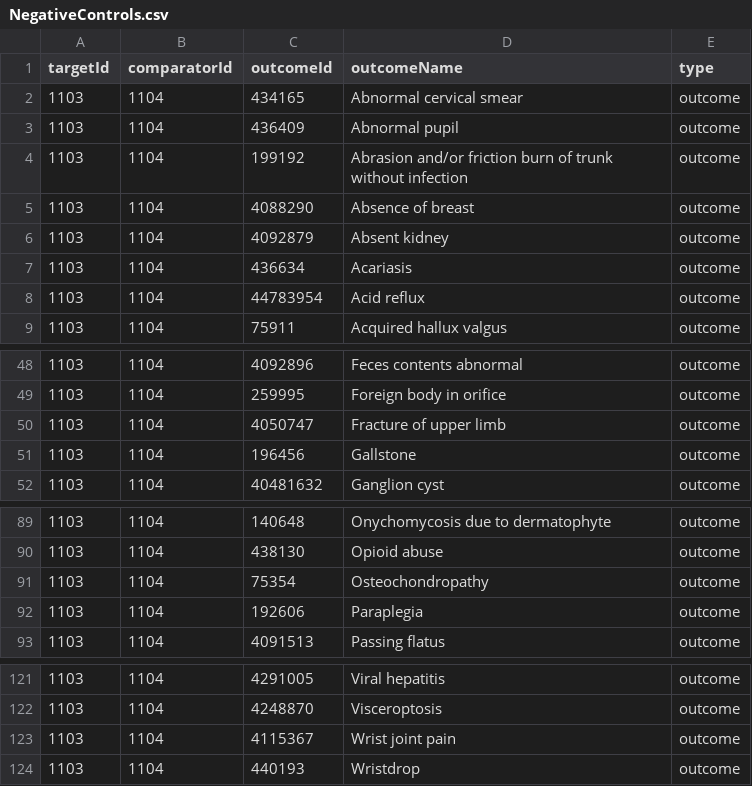
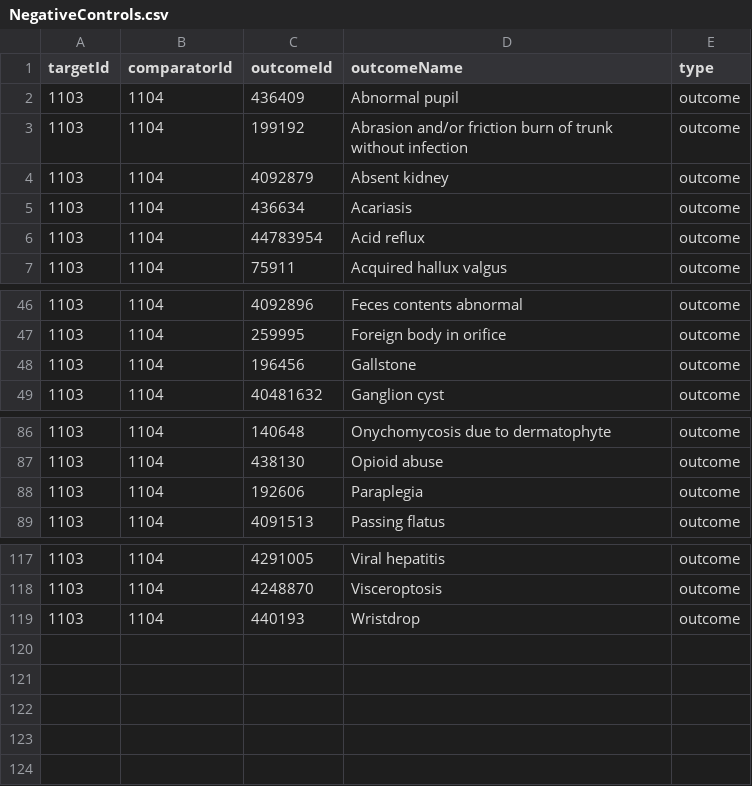
Before and after one commit to suchard-group/Covid19AlphaBlocker, a CSV file: Covid19IncidenceAlphaBlockers/inst/settings/NegativeControls.csv, drawn as a sheet; only a part is shown, gaps mark what is left out; the diff names each change by its address in the sheet, - before the commit and + after, or states it on an @@ line.

Commit message:
Remove, instead of checking "Exclude", problematic negative controls
as CreateNegativeControls.R seems to ignore the "Exclude" checkboxes.

```diff
--- a/Covid19IncidenceAlphaBlockers/inst/settings/NegativeControls.csv
+++ b/Covid19IncidenceAlphaBlockers/inst/settings/NegativeControls.csv
-row 2: 1103 | 1104 | 434165 | Abnormal cervical smear | outcome
-row 5: 1103 | 1104 | 4088290 | Absence of breast | outcome
-row 50: 1103 | 1104 | 4050747 | Fracture of upper limb | outcome
-row 91: 1103 | 1104 | 75354 | Osteochondropathy | outcome
-row 123: 1103 | 1104 | 4115367 | Wrist joint pain | outcome
```
Also changed, not shown: 1 other file.
